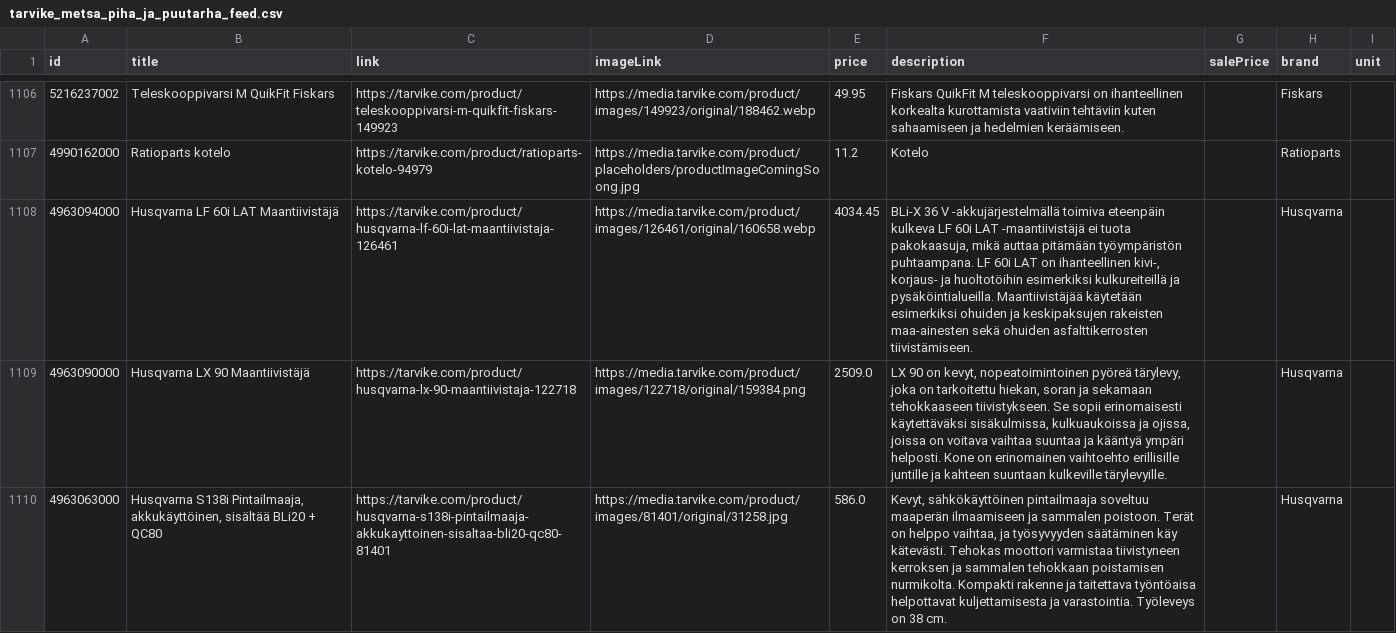
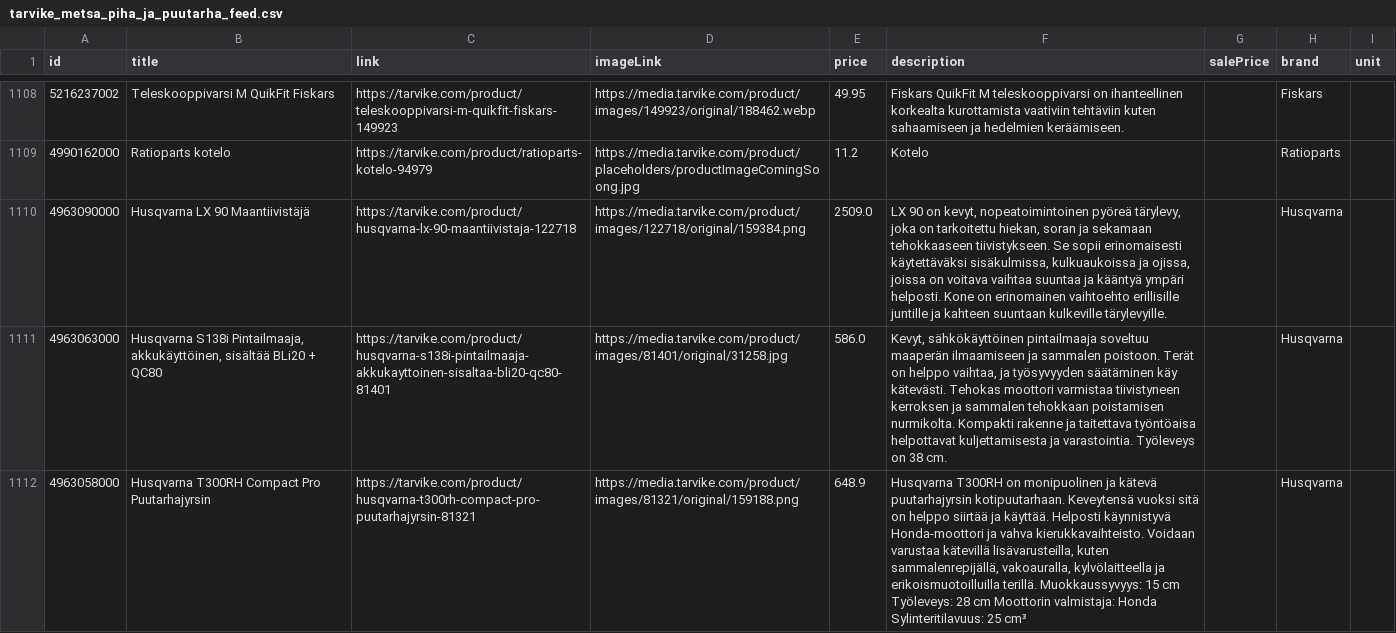
Before and after one commit to TarvikeTT/almadynamo, a CSV file: tarvike_metsa_piha_ja_puutarha_feed.csv, drawn as a sheet; only a part is shown, gaps mark what is left out; the shorter side is filled out with more unchanged rows; removed rows and columns are numbered as before the commit, all else as after; the diff covers the shown part only; the diff names each change by its address in the sheet, - before the commit and + after, or states it on an @@ line.

```diff
--- a/tarvike_metsa_piha_ja_puutarha_feed.csv
+++ b/tarvike_metsa_piha_ja_puutarha_feed.csv
-row 1108: 4963094000 | Husqvarna LF 60i LAT Maantiivistäjä | https://tarvike.com/product/husqvarna-lf-60i-lat-maantiivistaja-126461 | https://media.tarvike.com/product/images/126461/original/160658.webp | 4034.45 | BLi-X 36 V -akkujärjestelmällä toimiva eteenpäin kulkeva LF 60i LAT -maantiivistäjä ei tuota pakokaasuja, mikä auttaa pitämään työympäristön puhtaampana. LF 60i LAT on ihanteellinen kivi-, korjaus- ja huoltotöihin esimerkiksi kulkureiteillä ja pysäköintialueilla. Maantiivistäjää käytetään esimerkiksi ohuiden ja keskipaksujen rakeisten maa-ainesten sekä ohuiden asfalttikerrosten tiivistämiseen. |  | Husqvarna
```
Also changed, not shown: 5 added rows, 6 removed rows, 25 moved rows and 1 edited cell elsewhere in this file, tarvike_monkijat_feed.csv, tarvike_pienkoneet_ja_tyokalut_feed.csv.
